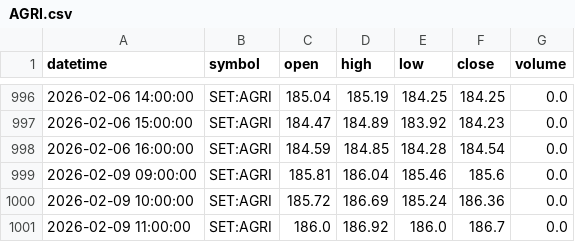
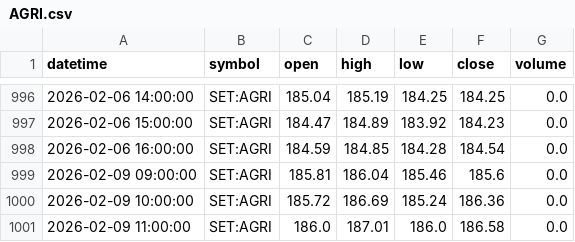
Before and after one commit to FameIllusionMaya/Relative_Rotation_Graph, a CSV file: data/1h/AGRI.csv, drawn as a sheet; only a part is shown, gaps mark what is left out.

```diff
--- a/data/1h/AGRI.csv
+++ b/data/1h/AGRI.csv
@@ -1000,2 +1000,2 @@ datetime,symbol,open,high,low,close,volume
 2026-02-09 10:00:00,SET:AGRI,185.72,186.69,185.24,186.36,0.0
-2026-02-09 11:00:00,SET:AGRI,186.0,186.92,186.0,186.7,0.0
+2026-02-09 11:00:00,SET:AGRI,186.0,187.01,186.0,186.58,0.0
```
Also changed, not shown: data/1h/AUTO.csv, data/1h/COMM.csv, 25 other files.
